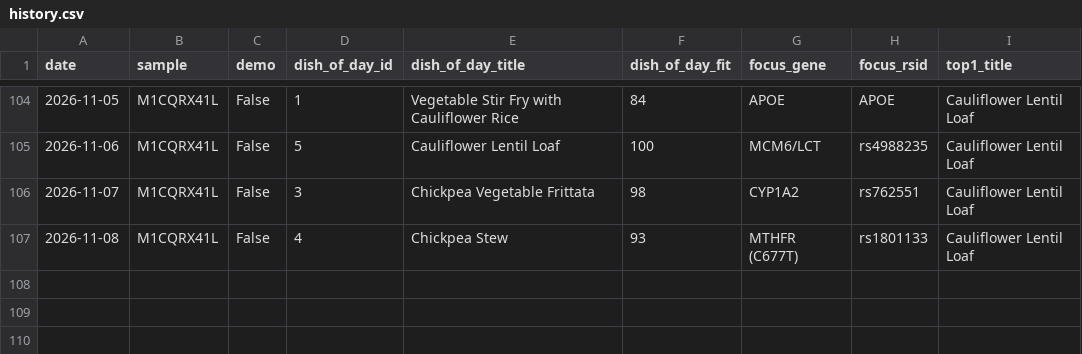
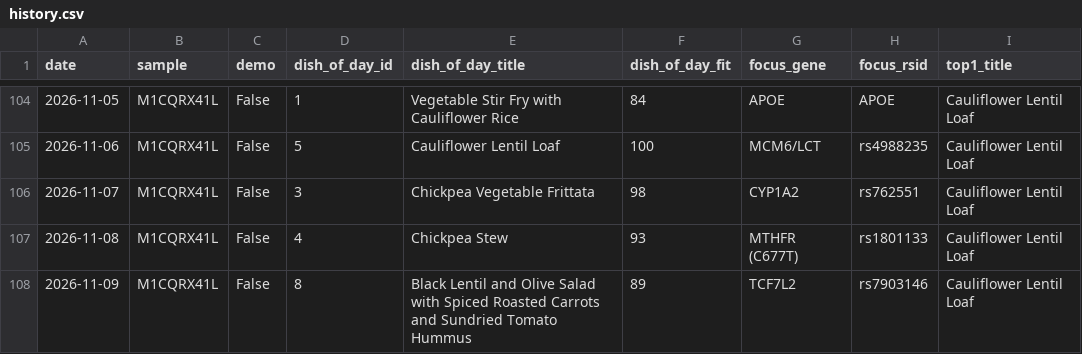
Before and after one commit to Erikiss/DNADiet, a CSV file: reports/history.csv, drawn as a sheet; only a part is shown, gaps mark what is left out.

```diff
--- a/reports/history.csv
+++ b/reports/history.csv
@@ -107 +107,2 @@ date,sample,demo,dish_of_day_id,dish_of_day_title,dish_of_day_fit,focus_gene,foc
 2026-11-08,M1CQRX41L,False,4,Chickpea Stew,93,MTHFR (C677T),rs1801133,Cauliflower Lentil Loaf
+2026-11-09,M1CQRX41L,False,8,Black Lentil and Olive Salad with Spiced Roasted Carrots and Sundried Tomato Hummus,89,TCF7L2,rs7903146,Cauliflower Lentil Loaf
```
Also changed, not shown: 3 other files.
